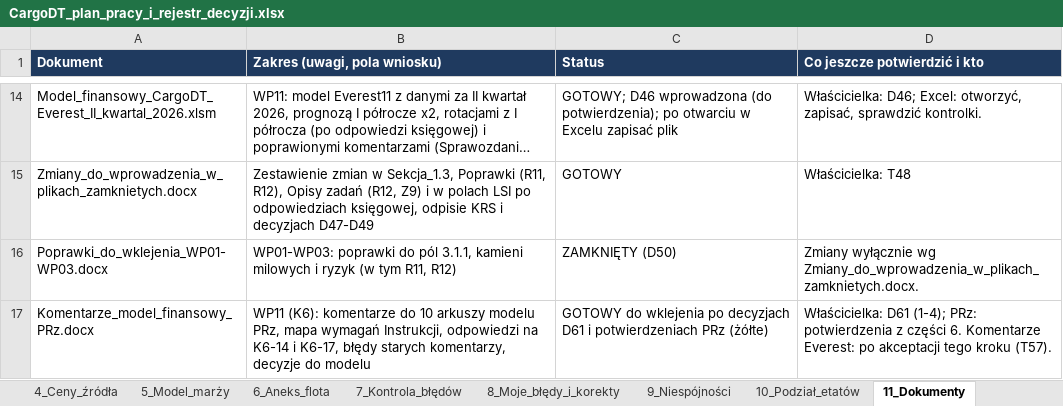
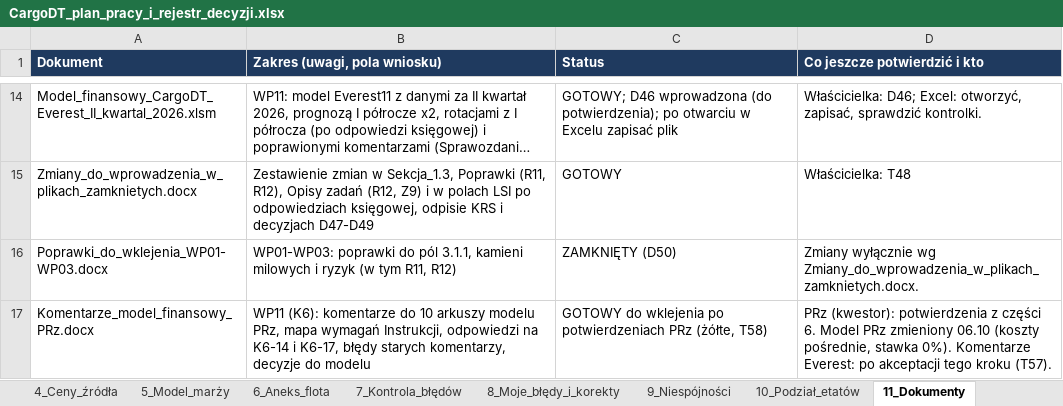
Before and after one commit to retajczyke/smart, an Excel workbook: CargoDT_plan_pracy_i_rejestr_decyzji.xlsx, sheet 11_Dokumenty, drawn as a sheet; only a part is shown, gaps mark what is left out; long unchanged cells end in …; values as stored, in another font and other column widths than the file's, no borders; the diff names each change by its address in the sheet, - before the commit and + after, or states it on an @@ line.

```diff
--- a/CargoDT_plan_pracy_i_rejestr_decyzji.xlsx (sheet 11_Dokumenty)
+++ b/CargoDT_plan_pracy_i_rejestr_decyzji.xlsx (sheet 11_Dokumenty)
-C17 (Status): …wklejenia po decyzjach D61 i potwierdzeniach PRz (żółte)
+C17 (Status): …wklejenia po potwierdzeniach PRz (żółte, T58)
-D17 (Co jeszcze potwierdzić i kto): Właścicielka: D61 (1-4); PRz: potwierdzenia z części 6. Komentarze Everest:…
+D17 (Co jeszcze potwierdzić i kto): PRz (kwestor): potwierdzenia z części 6. Model PRz zmieniony 06.10 (koszty pośrednie, stawka 0%). Komentarze Everest:…
```
Also changed, not shown: sheet 2_Do_zrobienia, sheet 1_Decyzje, sheet 8_Moje_błędy_i_korekty, 2 other files.
